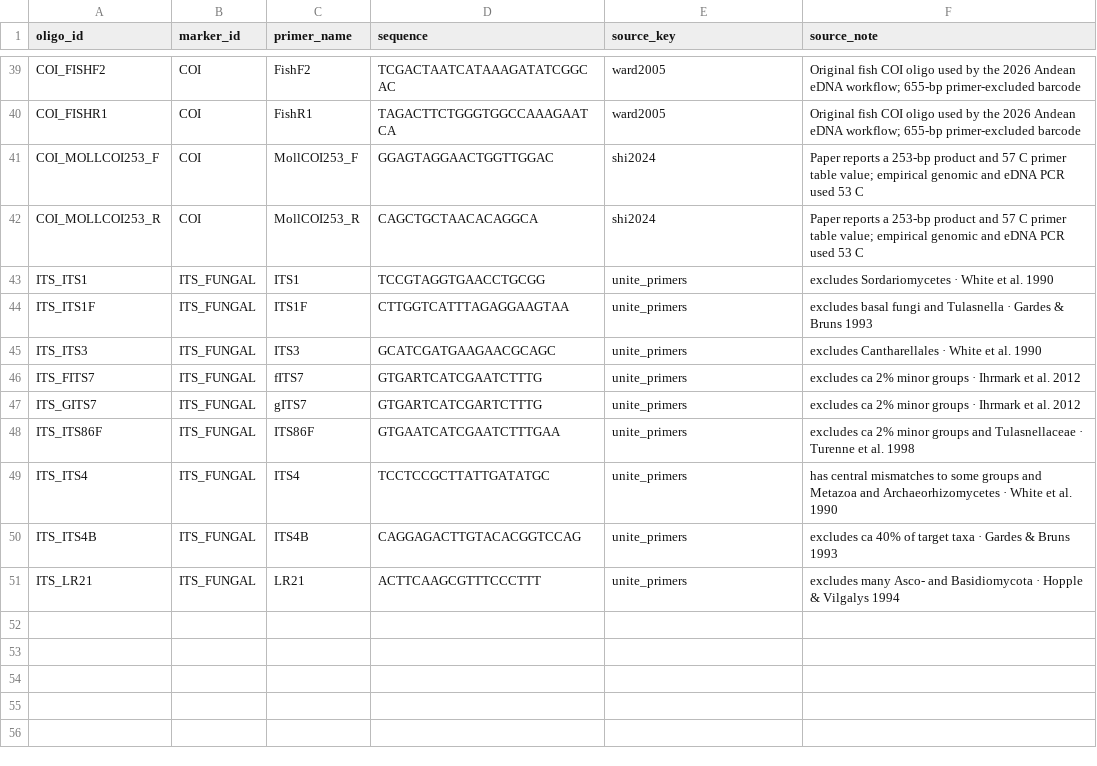
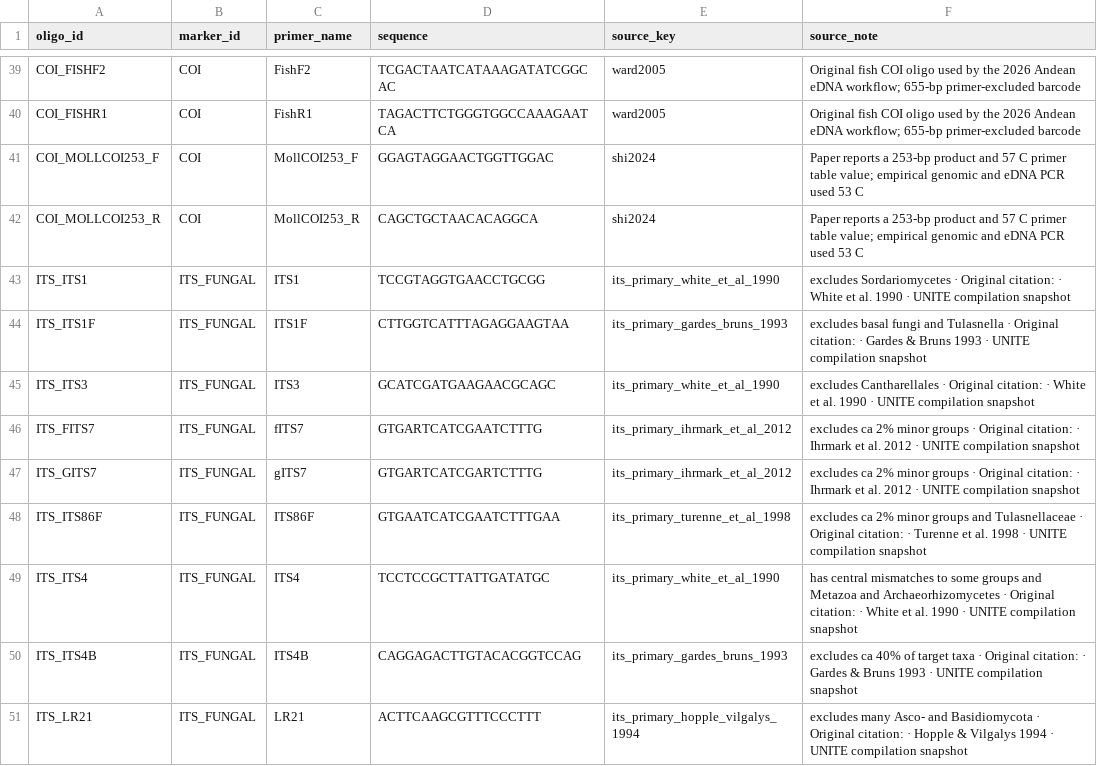
Before and after one commit to sven9r/primer-atlas, a CSV file: data/catalog/oligos.csv, drawn as a sheet; only a part is shown, gaps mark what is left out.

```diff
--- a/data/catalog/oligos.csv
+++ b/data/catalog/oligos.csv
@@ -42,10 +42,10 @@
 "COI_MOLLCOI253_R","COI","MollCOI253_R","CAGCTGCTAACACAGGCA","shi2024","Paper reports a 253-bp product and 57 C primer table value; empirical genomic and eDNA PCR used 53 C"
-"ITS_ITS1","ITS_FUNGAL","ITS1","TCCGTAGGTGAACCTGCGG","unite_primers","excludes Sordariomycetes · White et al. 1990"
-"ITS_ITS1F","ITS_FUNGAL","ITS1F","CTTGGTCATTTAGAGGAAGTAA","unite_primers","excludes basal fungi and Tulasnella · Gardes & Bruns 1993"
-"ITS_ITS3","ITS_FUNGAL","ITS3","GCATCGATGAAGAACGCAGC","unite_primers","excludes Cantharellales · White et al. 1990"
-"ITS_FITS7","ITS_FUNGAL","fITS7","GTGARTCATCGAATCTTTG","unite_primers","excludes ca 2% minor groups · Ihrmark et al. 2012"
-"ITS_GITS7","ITS_FUNGAL","gITS7","GTGARTCATCGARTCTTTG","unite_primers","excludes ca 2% minor groups · Ihrmark et al. 2012"
-"ITS_ITS86F","ITS_FUNGAL","ITS86F","GTGAATCATCGAATCTTTGAA","unite_primers","excludes ca 2% minor groups and Tulasnellaceae · Turenne et al. 1998"
-"ITS_ITS4","ITS_FUNGAL","ITS4","TCCTCCGCTTATTGATATGC","unite_primers","has central mismatches to some groups and Metazoa and Archaeorhizomycetes · White et al. 1990"
-"ITS_ITS4B","ITS_FUNGAL","ITS4B","CAGGAGACTTGTACACGGTCCAG","unite_primers","excludes ca 40% of target taxa · Gardes & Bruns 1993"
-"ITS_LR21","ITS_FUNGAL","LR21","ACTTCAAGCGTTTCCCTTT","unite_primers","excludes many Asco- and Basidiomycota · Hopple & Vilgalys 1994"
+"ITS_ITS1","ITS_FUNGAL","ITS1","TCCGTAGGTGAACCTGCGG","its_primary_white_et_al_1990","excludes Sordariomycetes · Original citation: · White et al. 1990 · UNITE compilation snapshot"
+"ITS_ITS1F","ITS_FUNGAL","ITS1F","CTTGGTCATTTAGAGGAAGTAA","its_primary_gardes_bruns_1993","excludes basal fungi and Tulasnella · Original citation: · Gardes & Bruns 1993 · UNITE compilation snapshot"
+"ITS_ITS3","ITS_FUNGAL","ITS3","GCATCGATGAAGAACGCAGC","its_primary_white_et_al_1990","excludes Cantharellales · Original citation: · White et al. 1990 · UNITE compilation snapshot"
+"ITS_FITS7","ITS_FUNGAL","fITS7","GTGARTCATCGAATCTTTG","its_primary_ihrmark_et_al_2012","excludes ca 2% minor groups · Original citation: · Ihrmark et al. 2012 · UNITE compilation snapshot"
+"ITS_GITS7","ITS_FUNGAL","gITS7","GTGARTCATCGARTCTTTG","its_primary_ihrmark_et_al_2012","excludes ca 2% minor groups · Original citation: · Ihrmark et al. 2012 · UNITE compilation snapshot"
+"ITS_ITS86F","ITS_FUNGAL","ITS86F","GTGAATCATCGAATCTTTGAA","its_primary_turenne_et_al_1998","excludes ca 2% minor groups and Tulasnellaceae · Original citation: · Turenne et al. 1998 · UNITE compilation snapshot"
+"ITS_ITS4","ITS_FUNGAL","ITS4","TCCTCCGCTTATTGATATGC","its_primary_white_et_al_1990","has central mismatches to some groups and Metazoa and Archaeorhizomycetes · Original citation: · White et al. 1990 · UNITE compilation snapshot"
+"ITS_ITS4B","ITS_FUNGAL","ITS4B","CAGGAGACTTGTACACGGTCCAG","its_primary_gardes_bruns_1993","excludes ca 40% of target taxa · Original citation: · Gardes & Bruns 1993 · UNITE compilation snapshot"
+"ITS_LR21","ITS_FUNGAL","LR21","ACTTCAAGCGTTTCCCTTT","its_primary_hopple_vilgalys_1994","excludes many Asco- and Basidiomycota · Original citation: · Hopple & Vilgalys 1994 · UNITE compilation snapshot"
```
Also changed, not shown: data/catalog/claims.csv, 19 other files.
